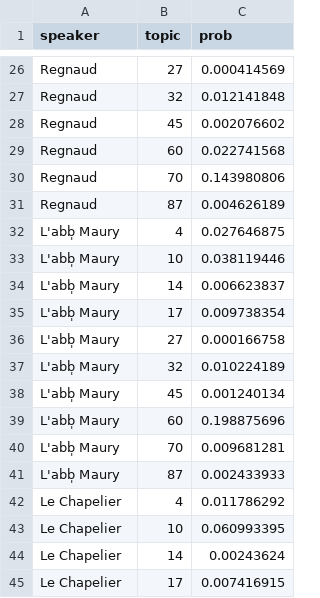
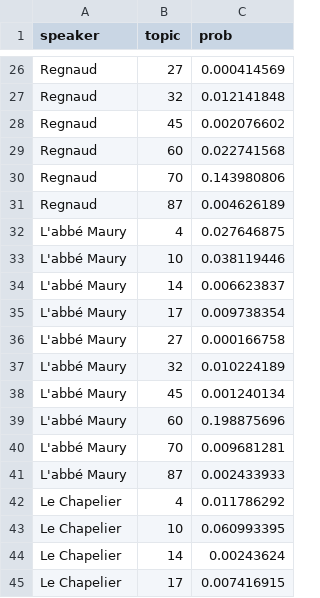
Before and after one commit to id96/id96.github.io, a CSV file: data/speaker_topic_prob.csv, drawn as a sheet; only a part is shown, gaps mark what is left out; the diff covers the shown part only.

```diff
--- a/data/speaker_topic_prob.csv
+++ b/data/speaker_topic_prob.csv
@@ -31,12 +31,12 @@ Regnaud,70,0.143980806
 Regnaud,87,0.004626189
-L'abb̩ Maury,4,0.027646875
-L'abb̩ Maury,10,0.038119446
-L'abb̩ Maury,14,0.006623837
-L'abb̩ Maury,17,0.009738354
-L'abb̩ Maury,27,0.000166758
-L'abb̩ Maury,32,0.010224189
-L'abb̩ Maury,45,0.001240134
-L'abb̩ Maury,60,0.198875696
-L'abb̩ Maury,70,0.009681281
-L'abb̩ Maury,87,0.002433933
+L'abbé Maury,4,0.027646875
+L'abbé Maury,10,0.038119446
+L'abbé Maury,14,0.006623837
+L'abbé Maury,17,0.009738354
+L'abbé Maury,27,0.000166758
+L'abbé Maury,32,0.010224189
+L'abbé Maury,45,0.001240134
+L'abbé Maury,60,0.198875696
+L'abbé Maury,70,0.009681281
+L'abbé Maury,87,0.002433933
 Le Chapelier,4,0.011786292
```
Also changed, not shown: 20 edited cells elsewhere in this file.
